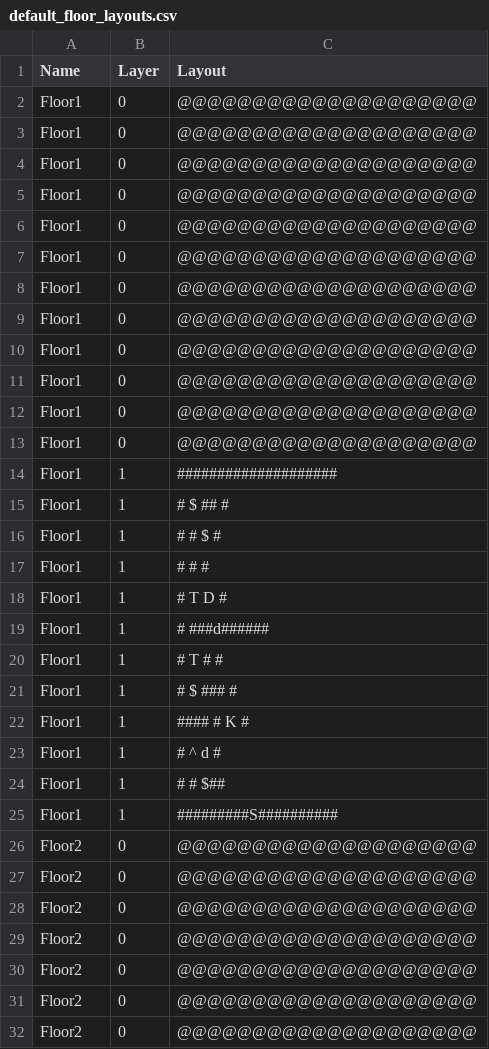
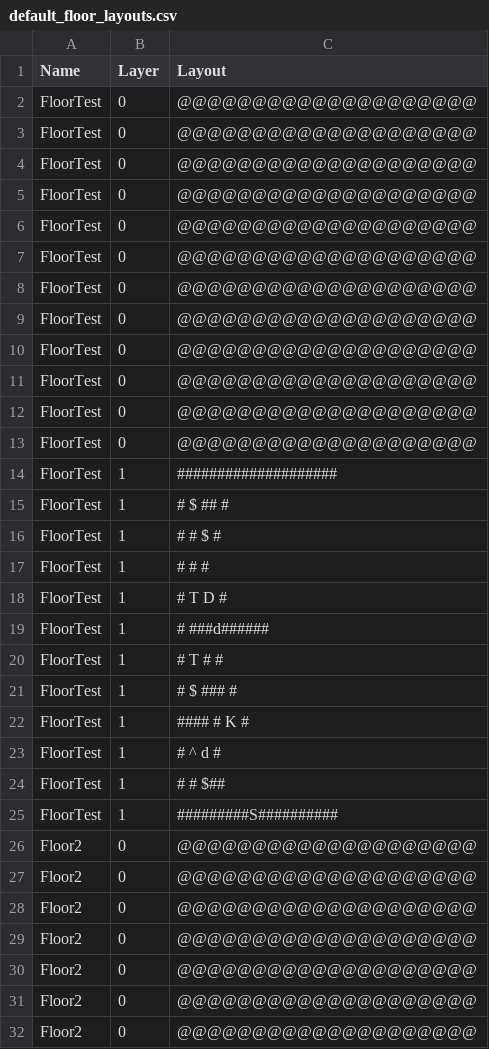
Before and after one commit to kwoolter/ZeldaQuest, a CSV file: model/data/default_floor_layouts.csv, drawn as a sheet; only a part is shown; the diff covers the shown part only.

```diff
--- a/model/data/default_floor_layouts.csv
+++ b/model/data/default_floor_layouts.csv
@@ -1,26 +1,26 @@
 Name,Layer,Layout
-Floor1,0,@@@@@@@@@@@@@@@@@@@@
-Floor1,0,@@@@@@@@@@@@@@@@@@@@
-Floor1,0,@@@@@@@@@@@@@@@@@@@@
-Floor1,0,@@@@@@@@@@@@@@@@@@@@
-Floor1,0,@@@@@@@@@@@@@@@@@@@@
-Floor1,0,@@@@@@@@@@@@@@@@@@@@
-Floor1,0,@@@@@@@@@@@@@@@@@@@@
-Floor1,0,@@@@@@@@@@@@@@@@@@@@
-Floor1,0,@@@@@@@@@@@@@@@@@@@@
-Floor1,0,@@@@@@@@@@@@@@@@@@@@
-Floor1,0,@@@@@@@@@@@@@@@@@@@@
-Floor1,0,@@@@@@@@@@@@@@@@@@@@
-Floor1,1,####################
-Floor1,1,#     $  ##        #
-Floor1,1,#         #     $  #
-Floor1,1,#         #        #
-Floor1,1,#   T     D        #
-Floor1,1,#         ###d######
-Floor1,1,#     T   #        #
-Floor1,1,#  $      ###      #
-Floor1,1,####        #   K  #
-Floor1,1,#     ^     d      #
-Floor1,1,#           #    $##
-Floor1,1,#########S##########
+FloorTest,0,@@@@@@@@@@@@@@@@@@@@
+FloorTest,0,@@@@@@@@@@@@@@@@@@@@
+FloorTest,0,@@@@@@@@@@@@@@@@@@@@
+FloorTest,0,@@@@@@@@@@@@@@@@@@@@
+FloorTest,0,@@@@@@@@@@@@@@@@@@@@
+FloorTest,0,@@@@@@@@@@@@@@@@@@@@
+FloorTest,0,@@@@@@@@@@@@@@@@@@@@
+FloorTest,0,@@@@@@@@@@@@@@@@@@@@
+FloorTest,0,@@@@@@@@@@@@@@@@@@@@
+FloorTest,0,@@@@@@@@@@@@@@@@@@@@
+FloorTest,0,@@@@@@@@@@@@@@@@@@@@
+FloorTest,0,@@@@@@@@@@@@@@@@@@@@
+FloorTest,1,####################
+FloorTest,1,#     $  ##        #
+FloorTest,1,#         #     $  #
+FloorTest,1,#         #        #
+FloorTest,1,#   T     D        #
+FloorTest,1,#         ###d######
+FloorTest,1,#     T   #        #
+FloorTest,1,#  $      ###      #
+FloorTest,1,####        #   K  #
+FloorTest,1,#     ^     d      #
+FloorTest,1,#           #    $##
+FloorTest,1,#########S##########
 Floor2,0,@@@@@@@@@@@@@@@@@@@@
```
Also changed, not shown: 40 added rows elsewhere in this file, 1 other file.
